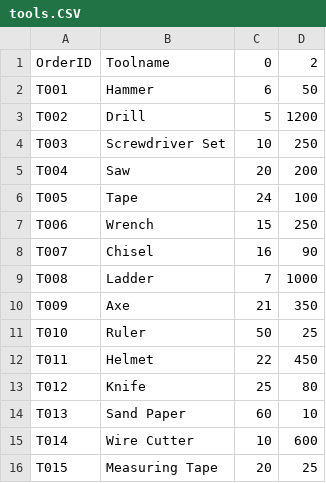
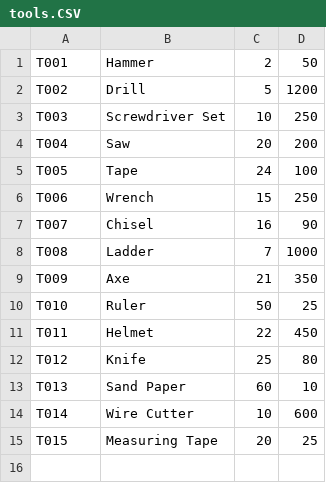
Before and after one commit to NustZr/Final-project, a CSV file: project final/tools.CSV, drawn as a sheet.

```diff
--- a/project final/tools.CSV
+++ b/project final/tools.CSV
@@ -1,3 +1,2 @@
-OrderID,Toolname,0,2
-T001,Hammer,6,50
+T001,Hammer,2,50
 T002,Drill,5,1200
```
Also changed, not shown: 10 other files.
